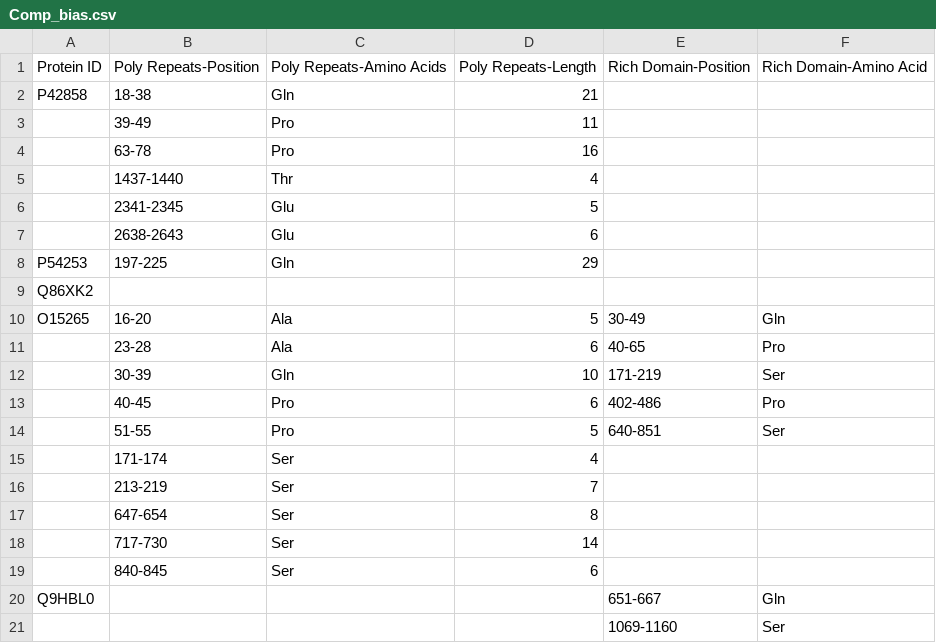
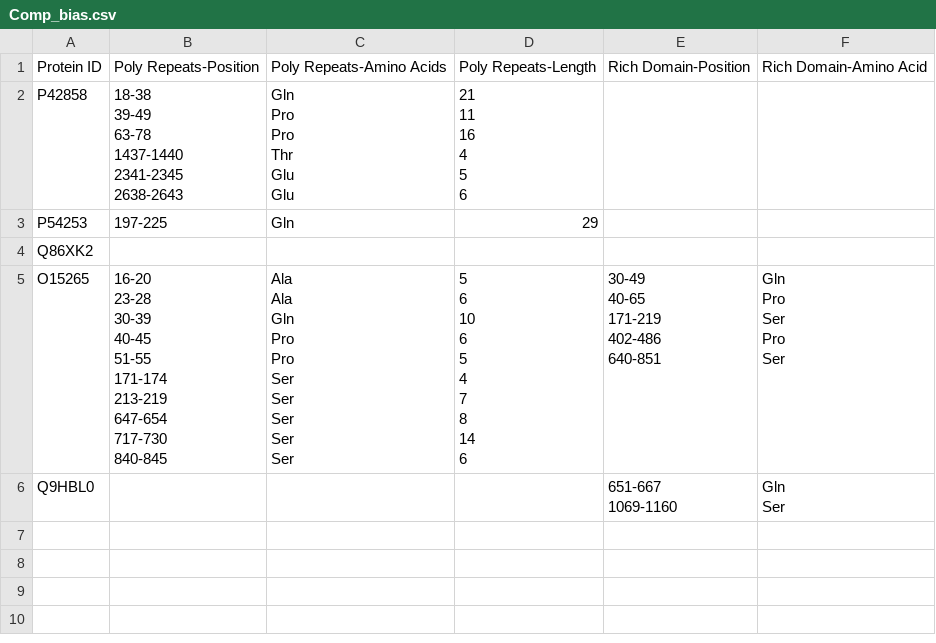
Before and after one commit to Aksh77/Bio-Scraper, a CSV file: Extracted Data/Comp_bias.csv, drawn as a sheet.

```diff
--- a/Extracted Data/Comp_bias.csv
+++ b/Extracted Data/Comp_bias.csv
@@ -1,21 +1,58 @@
 Protein ID,Poly Repeats-Position,Poly Repeats-Amino Acids,Poly Repeats-Length,Rich Domain-Position,Rich Domain-Amino Acid
-P42858,18-38,Gln,21,,
-,39-49,Pro,11,,
-,63-78,Pro,16,,
-,1437-1440,Thr,4,,
-,2341-2345,Glu,5,,
-,2638-2643,Glu,6,,
+P42858,"18-38
+39-49
+63-78
+1437-1440
+2341-2345
+2638-2643","Gln
+Pro
+Pro
+Thr
+Glu
+Glu","21
+11
+16
+4
+5
+6",,
 P54253,197-225,Gln,29,,
 Q86XK2,,,,,
-O15265,16-20,Ala,5,30-49,Gln
-,23-28,Ala,6,40-65,Pro
-,30-39,Gln,10,171-219,Ser
-,40-45,Pro,6,402-486,Pro
-,51-55,Pro,5,640-851,Ser
-,171-174,Ser,4,,
-,213-219,Ser,7,,
-,647-654,Ser,8,,
-,717-730,Ser,14,,
-,840-845,Ser,6,,
-Q9HBL0,,,,651-667,Gln
-,,,,1069-1160,Ser
+O15265,"16-20
+23-28
+30-39
+40-45
+51-55
+171-174
+213-219
+647-654
+717-730
+840-845","Ala
+Ala
+Gln
+Pro
+Pro
+Ser
+Ser
+Ser
+Ser
+Ser","5
+6
+10
+6
+5
+4
+7
+8
+14
+6","30-49
+40-65
+171-219
+402-486
+640-851","Gln
+Pro
+Ser
+Pro
+Ser"
+Q9HBL0,,,,"651-667
+1069-1160","Gln
+Ser"
```
Also changed, not shown: Extracted Data/Secondary_structures.csv, 1 other file.
